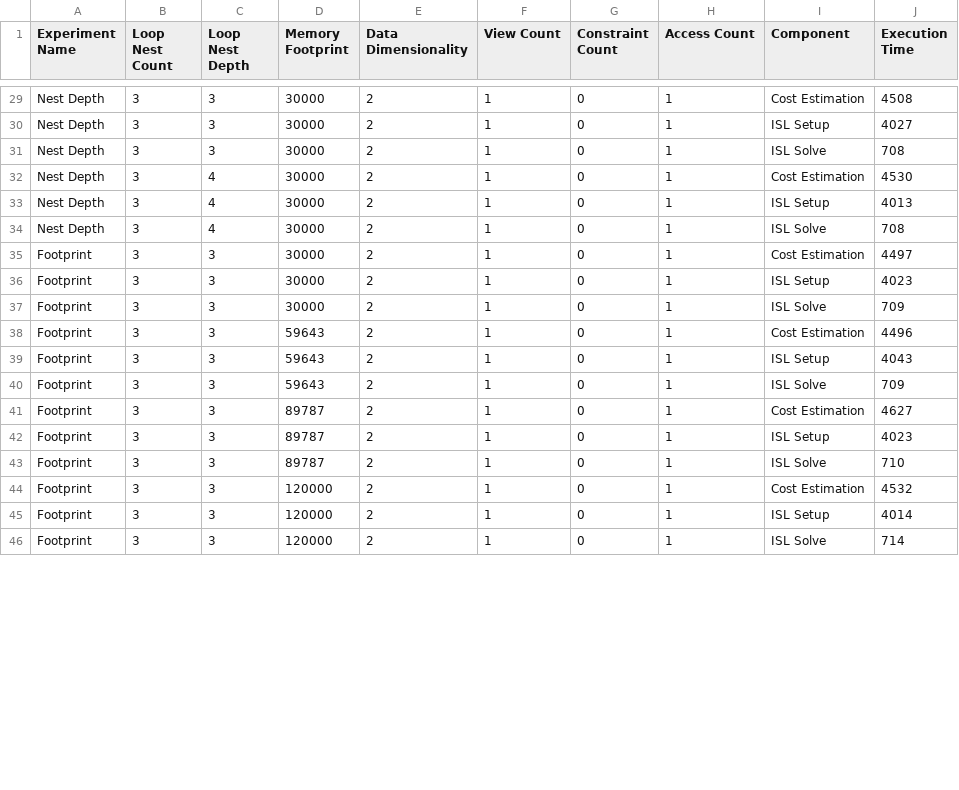
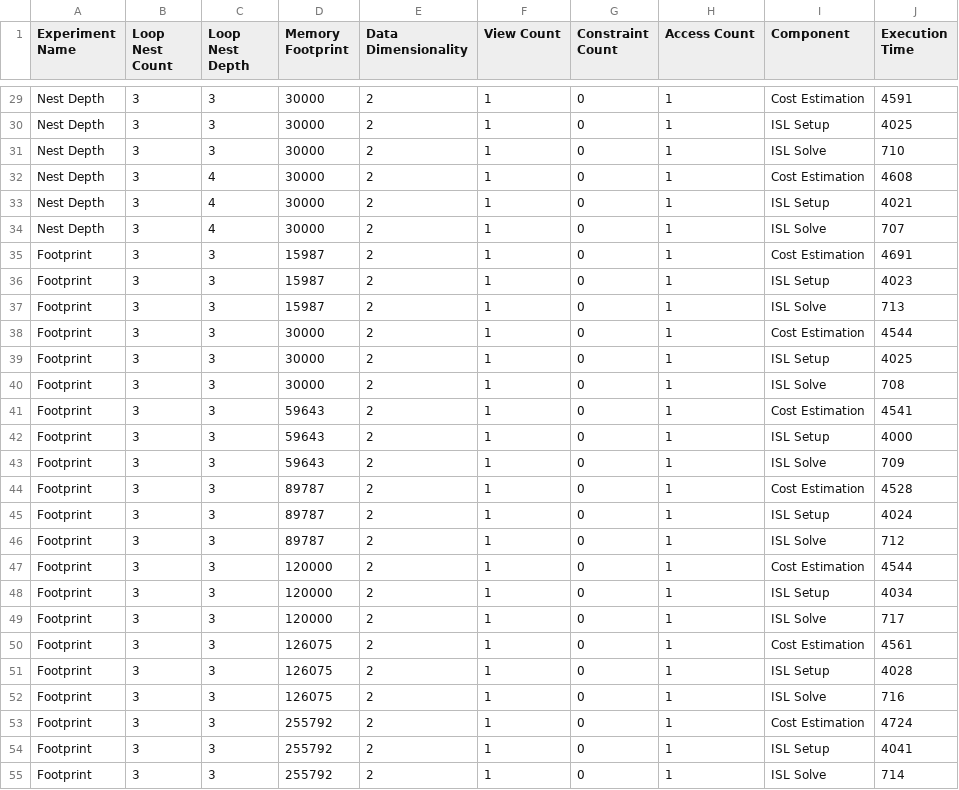
Before and after one commit to brandonneth/ScoreValidity, a CSV file: NonLinearModelDB2.csv, drawn as a sheet; only a part is shown, gaps mark what is left out; addresses are those after the commit; the diff covers the shown part only; the diff names each change by its address in the sheet, - before the commit and + after, or states it on an @@ line.

```diff
--- a/NonLinearModelDB2.csv
+++ b/NonLinearModelDB2.csv
-J29 (Execution Time): 4508
+J29 (Execution Time): 4591
-J30 (Execution Time): 4027
+J30 (Execution Time): 4025
-J31 (Execution Time): 708
+J31 (Execution Time): 710
-J32 (Execution Time): 4530
+J32 (Execution Time): 4608
-J33 (Execution Time): 4013
+J33 (Execution Time): 4021
-J34 (Execution Time): 708
+J34 (Execution Time): 707
+row 35: Footprint | 3 | 3 | 15987 | 2 | 1 | 0 | 1 | Cost Estimation | 4691
+row 36: Footprint | 3 | 3 | 15987 | 2 | 1 | 0 | 1 | ISL Setup | 4023
+row 37: Footprint | 3 | 3 | 15987 | 2 | 1 | 0 | 1 | ISL Solve | 713
-J38 (Execution Time): 4497
+J38 (Execution Time): 4544
-J39 (Execution Time): 4023
+J39 (Execution Time): 4025
-J40 (Execution Time): 709
+J40 (Execution Time): 708
-J41 (Execution Time): 4496
+J41 (Execution Time): 4541
-J42 (Execution Time): 4043
+J42 (Execution Time): 4000
-J44 (Execution Time): 4627
+J44 (Execution Time): 4528
-J45 (Execution Time): 4023
+J45 (Execution Time): 4024
-J46 (Execution Time): 710
+J46 (Execution Time): 712
-J47 (Execution Time): 4532
+J47 (Execution Time): 4544
-J48 (Execution Time): 4014
+J48 (Execution Time): 4034
-J49 (Execution Time): 714
+J49 (Execution Time): 717
+row 50: Footprint | 3 | 3 | 126075 | 2 | 1 | 0 | 1 | Cost Estimation | 4561
+row 51: Footprint | 3 | 3 | 126075 | 2 | 1 | 0 | 1 | ISL Setup | 4028
+row 52: Footprint | 3 | 3 | 126075 | 2 | 1 | 0 | 1 | ISL Solve | 716
+row 53: Footprint | 3 | 3 | 255792 | 2 | 1 | 0 | 1 | Cost Estimation | 4724
+row 54: Footprint | 3 | 3 | 255792 | 2 | 1 | 0 | 1 | ISL Setup | 4041
+row 55: Footprint | 3 | 3 | 255792 | 2 | 1 | 0 | 1 | ISL Solve | 714
```
Also changed, not shown: 77 edited cells elsewhere in this file, LinearModelDB2.csv.
